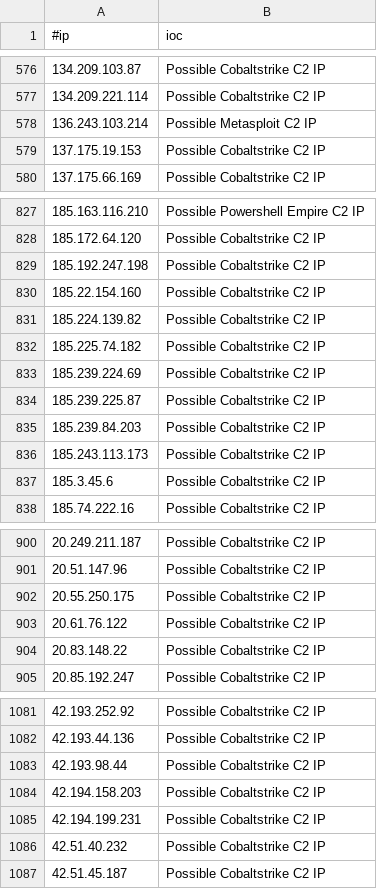
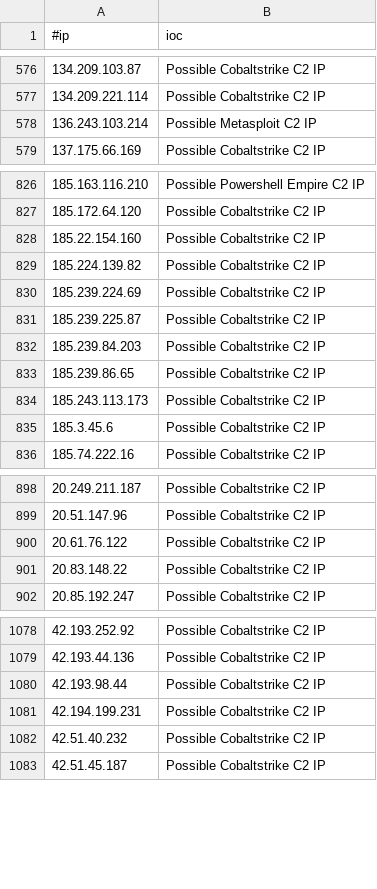
Before and after one commit to ElCapitanXSec/C2IntelFeeds, a CSV file: feeds/IPC2s-30day.csv, drawn as a sheet; only a part is shown, gaps mark what is left out.

```diff
--- a/feeds/IPC2s-30day.csv
+++ b/feeds/IPC2s-30day.csv
@@ -578,3 +578,2 @@
 136.243.103.214,Possible Metasploit C2 IP
-137.175.19.153,Possible Cobaltstrike C2 IP
 137.175.66.169,Possible Cobaltstrike C2 IP
@@ -828,6 +827,4 @@
 185.172.64.120,Possible Cobaltstrike C2 IP
-185.192.247.198,Possible Cobaltstrike C2 IP
 185.22.154.160,Possible Cobaltstrike C2 IP
 185.224.139.82,Possible Cobaltstrike C2 IP
-185.225.74.182,Possible Cobaltstrike C2 IP
 185.239.224.69,Possible Cobaltstrike C2 IP
@@ -835,2 +832,3 @@
 185.239.84.203,Possible Cobaltstrike C2 IP
+185.239.86.65,Possible Cobaltstrike C2 IP
 185.243.113.173,Possible Cobaltstrike C2 IP
@@ -901,3 +899,2 @@
 20.51.147.96,Possible Cobaltstrike C2 IP
-20.55.250.175,Possible Cobaltstrike C2 IP
 20.61.76.122,Possible Cobaltstrike C2 IP
@@ -1083,3 +1080,2 @@
 42.193.98.44,Possible Cobaltstrike C2 IP
-42.194.158.203,Possible Cobaltstrike C2 IP
 42.194.199.231,Possible Cobaltstrike C2 IP
```
Also changed, not shown: feeds/DNSC2Domains.csv, feeds/IPC2s.csv, 4 other files.
